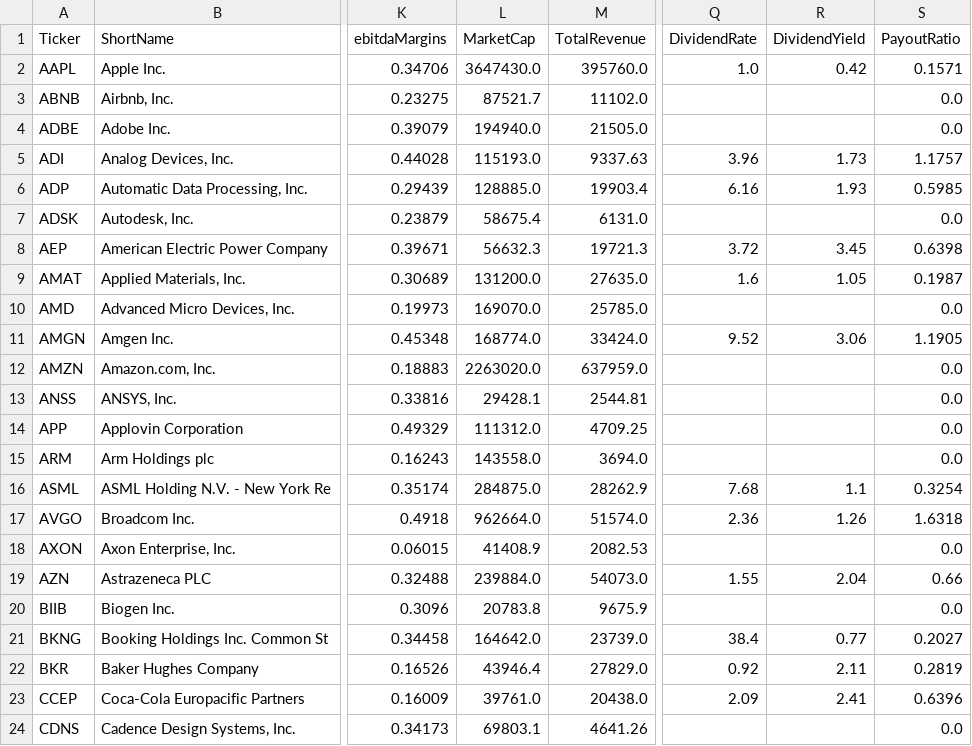
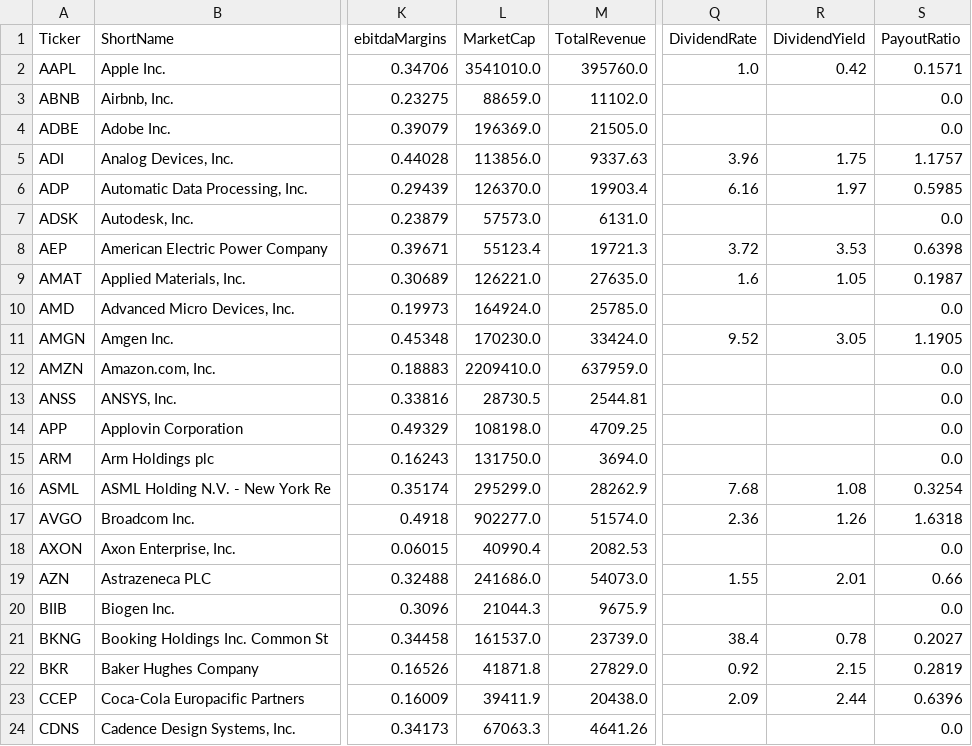
Before and after one commit to 1991Elsa/PFB, a CSV file: nasdaq_tickers_info.csv, drawn as a sheet; only a part is shown, gaps mark what is left out; the diff covers the shown part only; the diff names each change by its address in the sheet, - before the commit and + after, or states it on an @@ line.

```diff
--- a/nasdaq_tickers_info.csv
+++ b/nasdaq_tickers_info.csv
-L2 (MarketCap): 3647430.0
+L2 (MarketCap): 3541010.0
-L3 (MarketCap): 87521.7
+L3 (MarketCap): 88659.0
-L4 (MarketCap): 194940.0
+L4 (MarketCap): 196369.0
-L5 (MarketCap): 115193.0
+L5 (MarketCap): 113856.0
-R5 (DividendYield): 1.73
+R5 (DividendYield): 1.75
-L6 (MarketCap): 128885.0
+L6 (MarketCap): 126370.0
-R6 (DividendYield): 1.93
+R6 (DividendYield): 1.97
-L7 (MarketCap): 58675.4
+L7 (MarketCap): 57573.0
-L8 (MarketCap): 56632.3
+L8 (MarketCap): 55123.4
-R8 (DividendYield): 3.45
+R8 (DividendYield): 3.53
-L9 (MarketCap): 131200.0
+L9 (MarketCap): 126221.0
-L10 (MarketCap): 169070.0
+L10 (MarketCap): 164924.0
-L11 (MarketCap): 168774.0
+L11 (MarketCap): 170230.0
-R11 (DividendYield): 3.06
+R11 (DividendYield): 3.05
-L12 (MarketCap): 2263020.0
+L12 (MarketCap): 2209410.0
-L13 (MarketCap): 29428.1
+L13 (MarketCap): 28730.5
-L14 (MarketCap): 111312.0
+L14 (MarketCap): 108198.0
-L15 (MarketCap): 143558.0
+L15 (MarketCap): 131750.0
-L16 (MarketCap): 284875.0
+L16 (MarketCap): 295299.0
-R16 (DividendYield): 1.1
+R16 (DividendYield): 1.08
-L17 (MarketCap): 962664.0
+L17 (MarketCap): 902277.0
-L18 (MarketCap): 41408.9
+L18 (MarketCap): 40990.4
-L19 (MarketCap): 239884.0
+L19 (MarketCap): 241686.0
-R19 (DividendYield): 2.04
+R19 (DividendYield): 2.01
-L20 (MarketCap): 20783.8
+L20 (MarketCap): 21044.3
-L21 (MarketCap): 164642.0
+L21 (MarketCap): 161537.0
-R21 (DividendYield): 0.77
+R21 (DividendYield): 0.78
-L22 (MarketCap): 43946.4
+L22 (MarketCap): 41871.8
-R22 (DividendYield): 2.11
+R22 (DividendYield): 2.15
-L23 (MarketCap): 39761.0
+L23 (MarketCap): 39411.9
-R23 (DividendYield): 2.41
+R23 (DividendYield): 2.44
-L24 (MarketCap): 69803.1
+L24 (MarketCap): 67063.3
```
Also changed, not shown: 117 edited cells elsewhere in this file, 10 other files.
